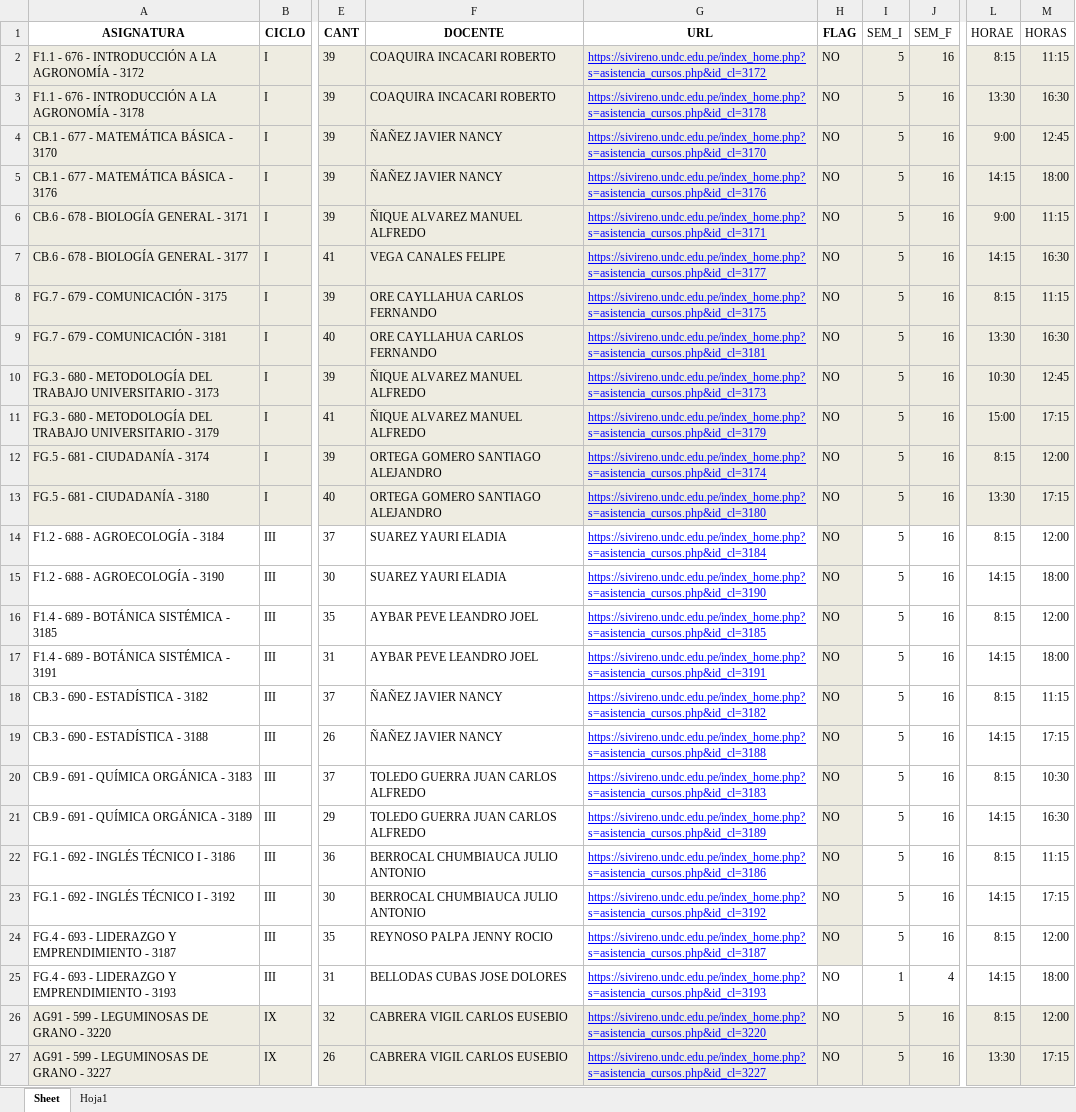
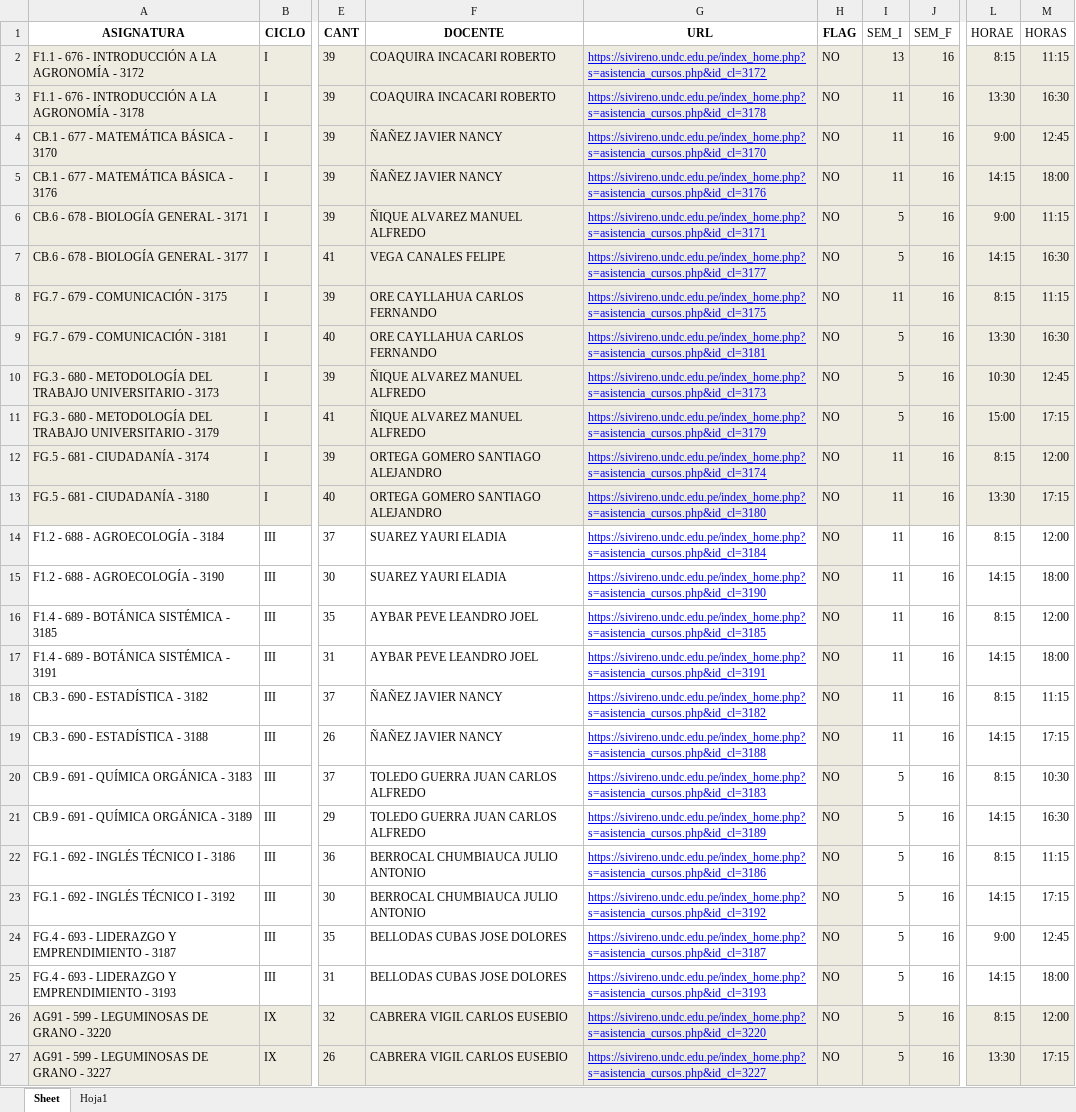
Before and after one commit to gians96/UNDC_AUTOMATIZACION, an Excel workbook: EXCEL_TRABAJADO/2023-1cl.xlsx, sheet Sheet, drawn as a sheet; only a part is shown, gaps mark what is left out; values as stored, in another font and other column widths than the file's, no borders; the diff covers the shown part only; the diff names each change by its address in the sheet, - before the commit and + after, or states it on an @@ line.

```diff
--- a/EXCEL_TRABAJADO/2023-1cl.xlsx (sheet Sheet)
+++ b/EXCEL_TRABAJADO/2023-1cl.xlsx (sheet Sheet)
-I2 (SEM_I): 5
+I2 (SEM_I): 13
-I3:I5 (SEM_I): 5
+I3:I5 (SEM_I): 11
-I8 (SEM_I): 5
+I8 (SEM_I): 11
-I12:I19 (SEM_I): 5
+I12:I19 (SEM_I): 11
-F24 (DOCENTE): REYNOSO PALPA JENNY ROCIO
+F24 (DOCENTE): BELLODAS CUBAS JOSE DOLORES
-L24 (HORAE): 8:15
+L24 (HORAE): 9:00
-M24 (HORAS): 12:00
+M24 (HORAS): 12:45
-H25 fill: none
+H25 fill: #EEECE1
-I25 (SEM_I): 1
+I25 (SEM_I): 5
-J25 (SEM_F): 4
+J25 (SEM_F): 16
```
Also changed, not shown: 6 added rows, 11 edited cells and cell formats elsewhere in this sheet, EXCEL_TRABAJADO/2023-1.xlsx, EXCEL_TRABAJADO/2023-1dl.xlsx, 6 other files.
